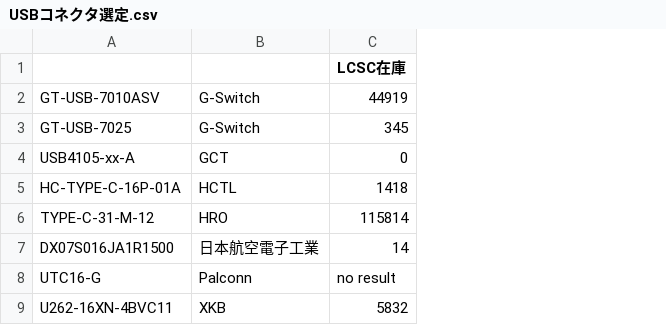
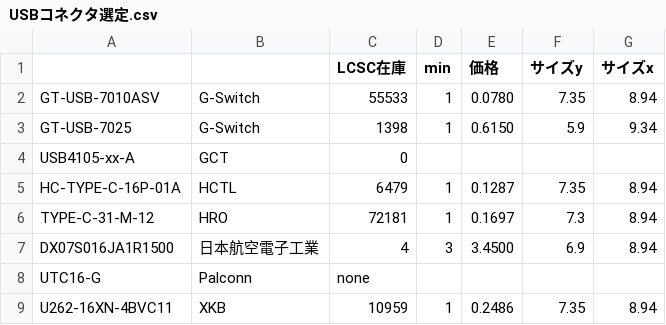
Before and after one commit to takuhoTech/CelestNavi-HAT-for-ROCK-Pi-S, a CSV file: Documents/USBコネクタ選定.csv, drawn as a sheet; removed rows and columns are numbered as before the commit, all else as after; the diff names each change by its address in the sheet, - before the commit and + after, or states it on an @@ line.

```diff
--- a/Documents/USBコネクタ選定.csv
+++ b/Documents/USBコネクタ選定.csv
-column C (LCSC在庫), rows 2-9: 44919 | 345 | 0 | 1418 | 115814 | 14 | no result | 5832
+column C (LCSC在庫), rows 2-9: 55533 | 1398 | 0 | 6479 | 72181 | 4 | none | 10959
+column D (min), rows 2-9: 1 | 1 |  | 1 | 1 | 3 |  | 1
+column E (価格), rows 2-9: 0.0780 | 0.6150 |  | 0.1287 | 0.1697 | 3.4500 |  | 0.2486
+column F (サイズy), rows 2-9: 7.35 | 5.9 |  | 7.35 | 7.3 | 6.9 |  | 7.35
+column G (サイズx), rows 2-9: 8.94 | 9.34 |  | 8.94 | 8.94 | 8.94 |  | 8.94
```
Also changed, not shown: 37 other files.
